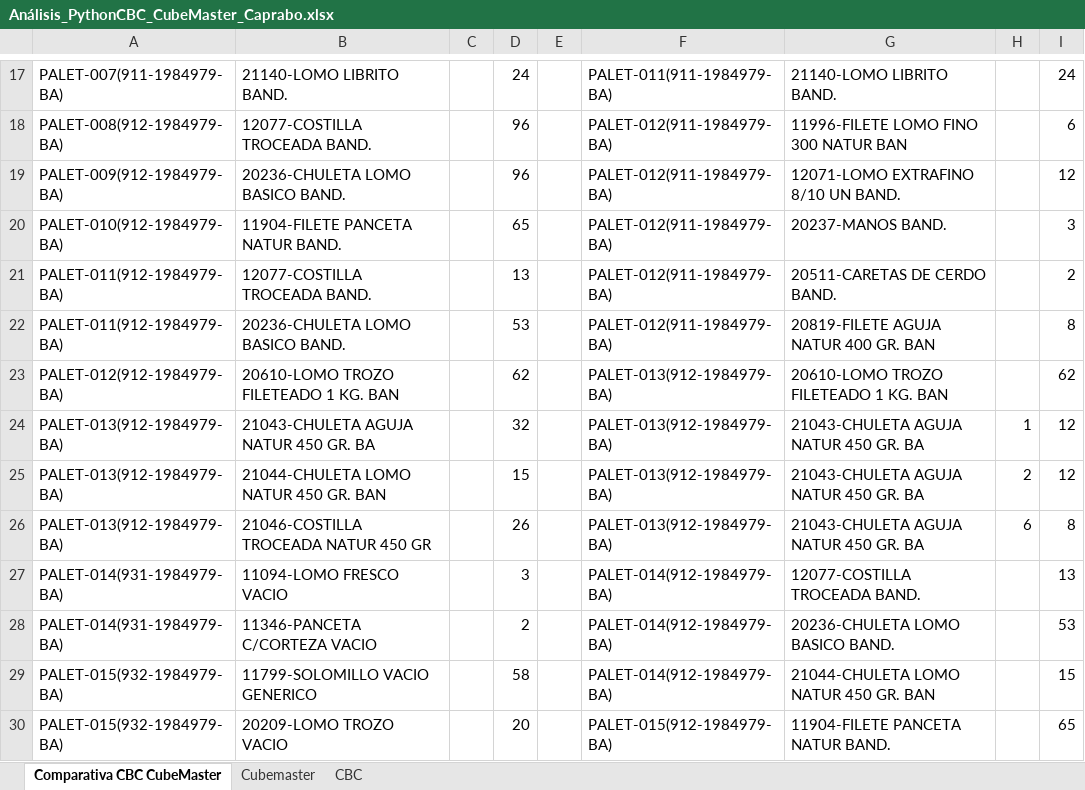
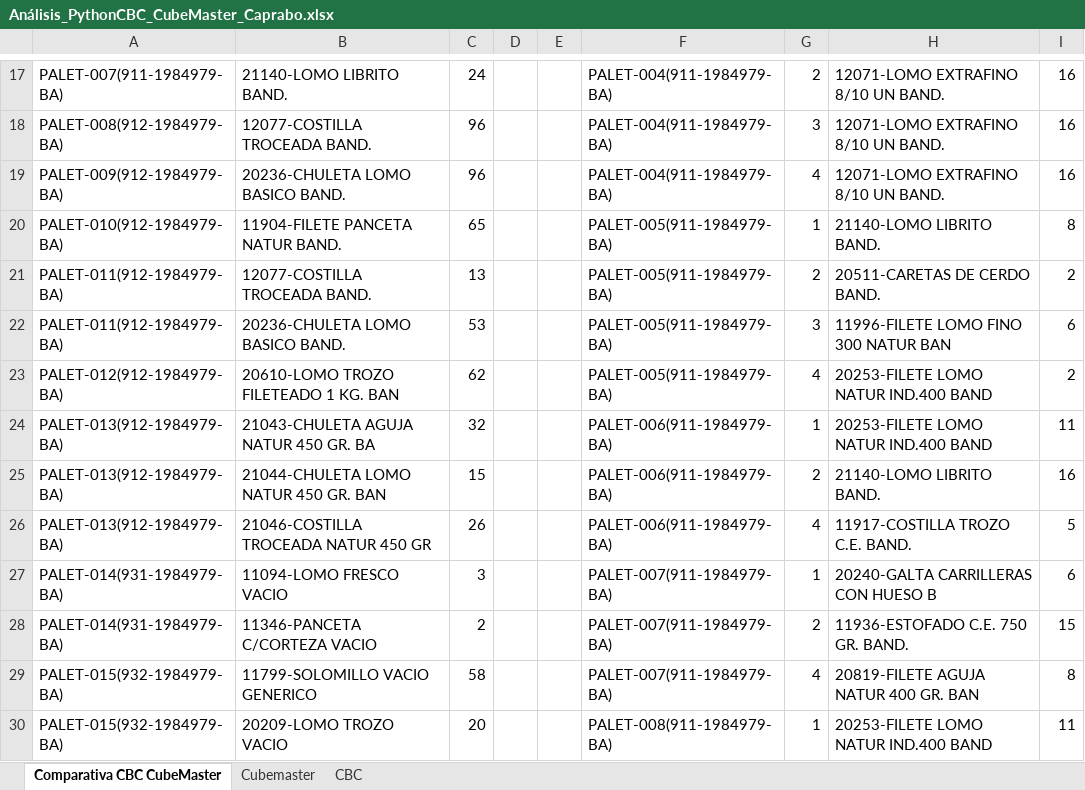
Before and after one commit to FMunyoz/PLOS, an Excel workbook: Analisis Resultados/Python/Análisis_PythonCBC_CubeMaster_Caprabo.xlsx, sheet Comparativa CBC CubeMaster, drawn as a sheet; only a part is shown, gaps mark what is left out; values as stored, in another font and other column widths than the file's, no cell formats; removed rows and columns are numbered as before the commit, all else as after; the diff covers the shown part only; the diff names each change by its address in the sheet, - before the commit and + after, or states it on an @@ line.

```diff
--- a/Analisis Resultados/Python/Análisis_PythonCBC_CubeMaster_Caprabo.xlsx (sheet Comparativa CBC CubeMaster)
+++ b/Analisis Resultados/Python/Análisis_PythonCBC_CubeMaster_Caprabo.xlsx (sheet Comparativa CBC CubeMaster)
-column C, empty
+column D, empty
+column G, rows 17-30: 2 | 3 | 4 | 1 | 2 | 3 | 4 | 1 | 2 | 4 | 1 | 2 | 4 | 1
-column H, rows 24-26: 1 | 2 | 6
-F17: PALET-011(911-1984979-BA)
+F17: PALET-004(911-1984979-BA)
-H17: 21140-LOMO LIBRITO BAND.
+H17: 12071-LOMO EXTRAFINO 8/10 UN BAND.
-I17: 24
+I17: 16
-F18:F19: PALET-012(911-1984979-BA)
+F18:F19: PALET-004(911-1984979-BA)
-H18: 11996-FILETE LOMO FINO 300 NATUR BAN
+H18: 12071-LOMO EXTRAFINO 8/10 UN BAND.
-I18: 6
+I18: 16
-I19: 12
+I19: 16
-F20:F22: PALET-012(911-1984979-BA)
+F20:F22: PALET-005(911-1984979-BA)
-H20: 20237-MANOS BAND.
+H20: 21140-LOMO LIBRITO BAND.
-I20: 3
+I20: 8
-H22: 20819-FILETE AGUJA NATUR 400 GR. BAN
+H22: 11996-FILETE LOMO FINO 300 NATUR BAN
-I22: 8
+I22: 6
-F23: PALET-013(912-1984979-BA)
+F23: PALET-005(911-1984979-BA)
-H23: 20610-LOMO TROZO FILETEADO 1 KG. BAN
+H23: 20253-FILETE LOMO NATUR IND.400 BAND
-I23: 62
+I23: 2
-F24:F26: PALET-013(912-1984979-BA)
+F24:F26: PALET-006(911-1984979-BA)
-H24: 21043-CHULETA AGUJA NATUR 450 GR. BA
+H24: 20253-FILETE LOMO NATUR IND.400 BAND
-I24: 12
+I24: 11
-H25: 21043-CHULETA AGUJA NATUR 450 GR. BA
+H25: 21140-LOMO LIBRITO BAND.
-I25: 12
+I25: 16
-H26: 21043-CHULETA AGUJA NATUR 450 GR. BA
+H26: 11917-COSTILLA TROZO C.E. BAND.
-I26: 8
+I26: 5
-F27:F29: PALET-014(912-1984979-BA)
+F27:F29: PALET-007(911-1984979-BA)
-H27: 12077-COSTILLA TROCEADA BAND.
+H27: 20240-GALTA CARRILLERAS CON HUESO B
-I27: 13
+I27: 6
-H28: 20236-CHULETA LOMO BASICO BAND.
+H28: 11936-ESTOFADO C.E. 750 GR. BAND.
-I28: 53
+I28: 15
-H29: 21044-CHULETA LOMO NATUR 450 GR. BAN
+H29: 20819-FILETE AGUJA NATUR 400 GR. BAN
-I29: 15
+I29: 8
-F30: PALET-015(912-1984979-BA)
+F30: PALET-008(911-1984979-BA)
-H30: 11904-FILETE PANCETA NATUR BAND.
+H30: 20253-FILETE LOMO NATUR IND.400 BAND
-I30: 65
+I30: 11
```
Also changed, not shown: other rows of this sheet, sheet CBC, cell formats, Analisis Resultados/Python/Análisis_PythonCBC_CubeMaster_Alimerka.xlsx, Analisis Resultados/Python/Análisis_PythonCBC_CubeMaster_Eroski.xlsx, 3 other files.
